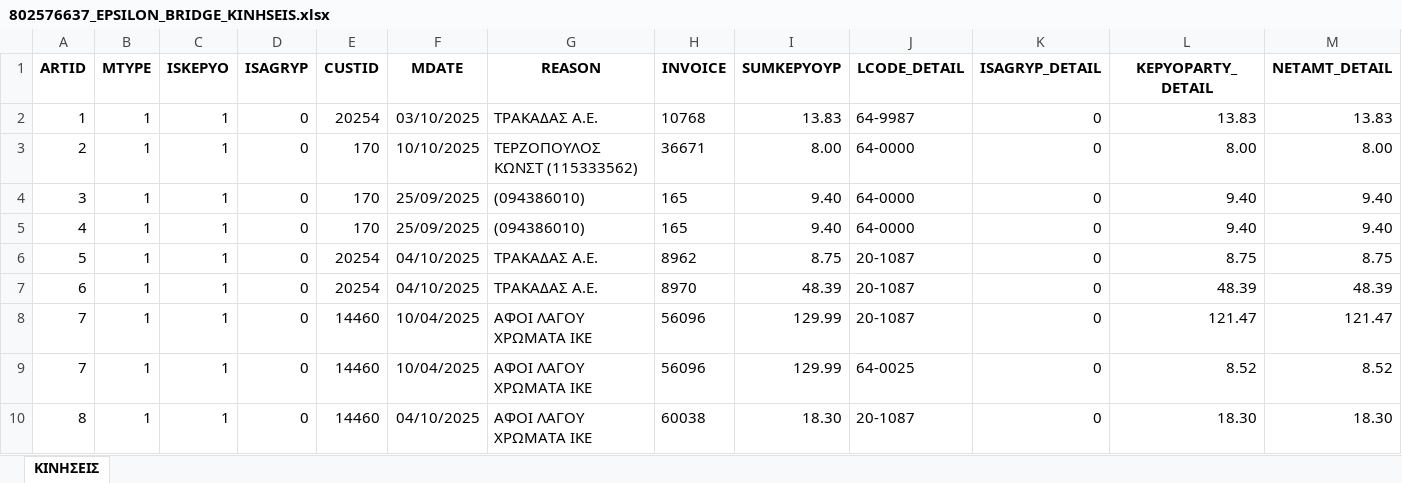
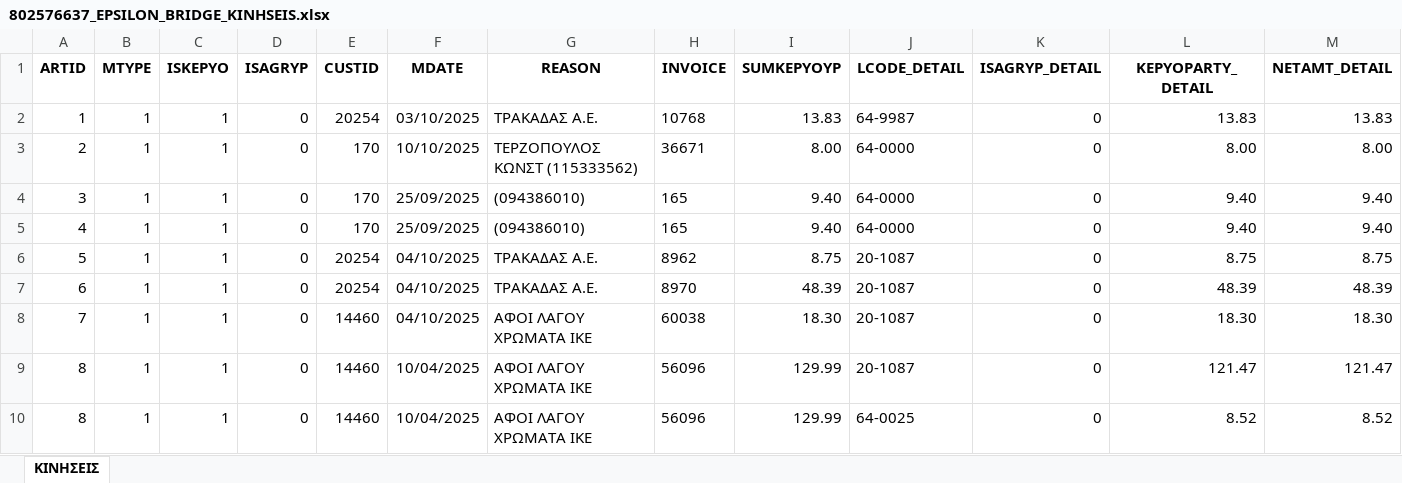
Before and after one commit to douradonis/Firebed_private, an Excel workbook: exports/802576637_EPSILON_BRIDGE_KINHSEIS.xlsx, sheet ΚΙΝΗΣΕΙΣ, drawn as a sheet; only a part is shown; values as stored, in another font and other column widths than the file's, no borders; removed rows and columns are numbered as before the commit, all else as after; rows hold the shown columns only; the diff names each change by its address in the sheet, - before the commit and + after, or states it on an @@ line.

```diff
--- a/exports/802576637_EPSILON_BRIDGE_KINHSEIS.xlsx (sheet ΚΙΝΗΣΕΙΣ)
+++ b/exports/802576637_EPSILON_BRIDGE_KINHSEIS.xlsx (sheet ΚΙΝΗΣΕΙΣ)
+row 8: 7 | 1 | 1 | 0 | 14460 | 04/10/2025 | ΑΦΟΙ ΛΑΓΟΥ ΧΡΩΜΑΤΑ ΙΚΕ | 60038 | 18.30 | 20-1087 | 0 | 18.30 | 18.30
-A9:A10 (ARTID): 7
+A9:A10 (ARTID): 8
-row 10: 8 | 1 | 1 | 0 | 14460 | 04/10/2025 | ΑΦΟΙ ΛΑΓΟΥ ΧΡΩΜΑΤΑ ΙΚΕ | 60038 | 18.30 | 20-1087 | 0 | 18.30 | 18.30
```
Also changed, not shown: data/excel/802576637_2025_invoices.xlsx, 8 other files.
